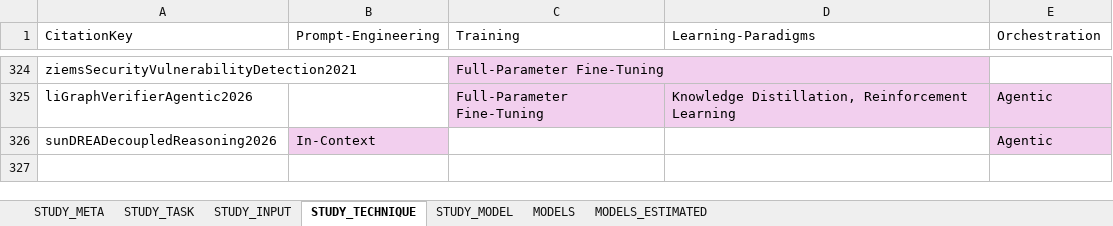
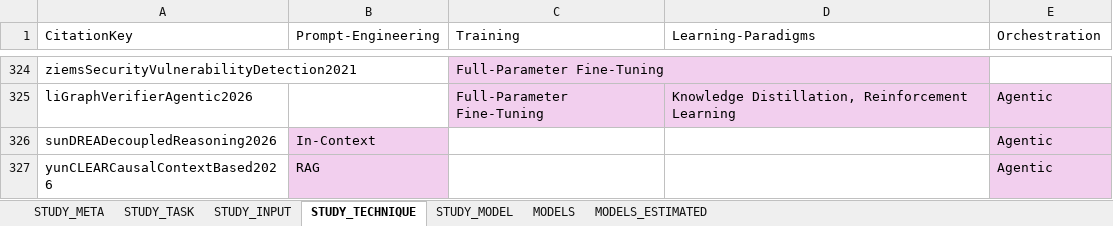
Before and after one commit to hs-esslingen-it-security/Awesome-LLM4SVD, an Excel workbook: taxonomy/taxonomy.xlsx, sheet STUDY_TECHNIQUE, drawn as a sheet; only a part is shown, gaps mark what is left out; values as stored, in another font and other column widths than the file's, no borders; table styles not drawn; the diff names each change by its address in the sheet, - before the commit and + after, or states it on an @@ line.

```diff
--- a/taxonomy/taxonomy.xlsx (sheet STUDY_TECHNIQUE)
+++ b/taxonomy/taxonomy.xlsx (sheet STUDY_TECHNIQUE)
+row 327: yunCLEARCausalContextBased2026 | RAG |  |  | Agentic
```
Also changed, not shown: sheet STUDY_META, sheet STUDY_MODEL, sheet STUDY_INPUT, sheet STUDY_TASK, 2 other files.
